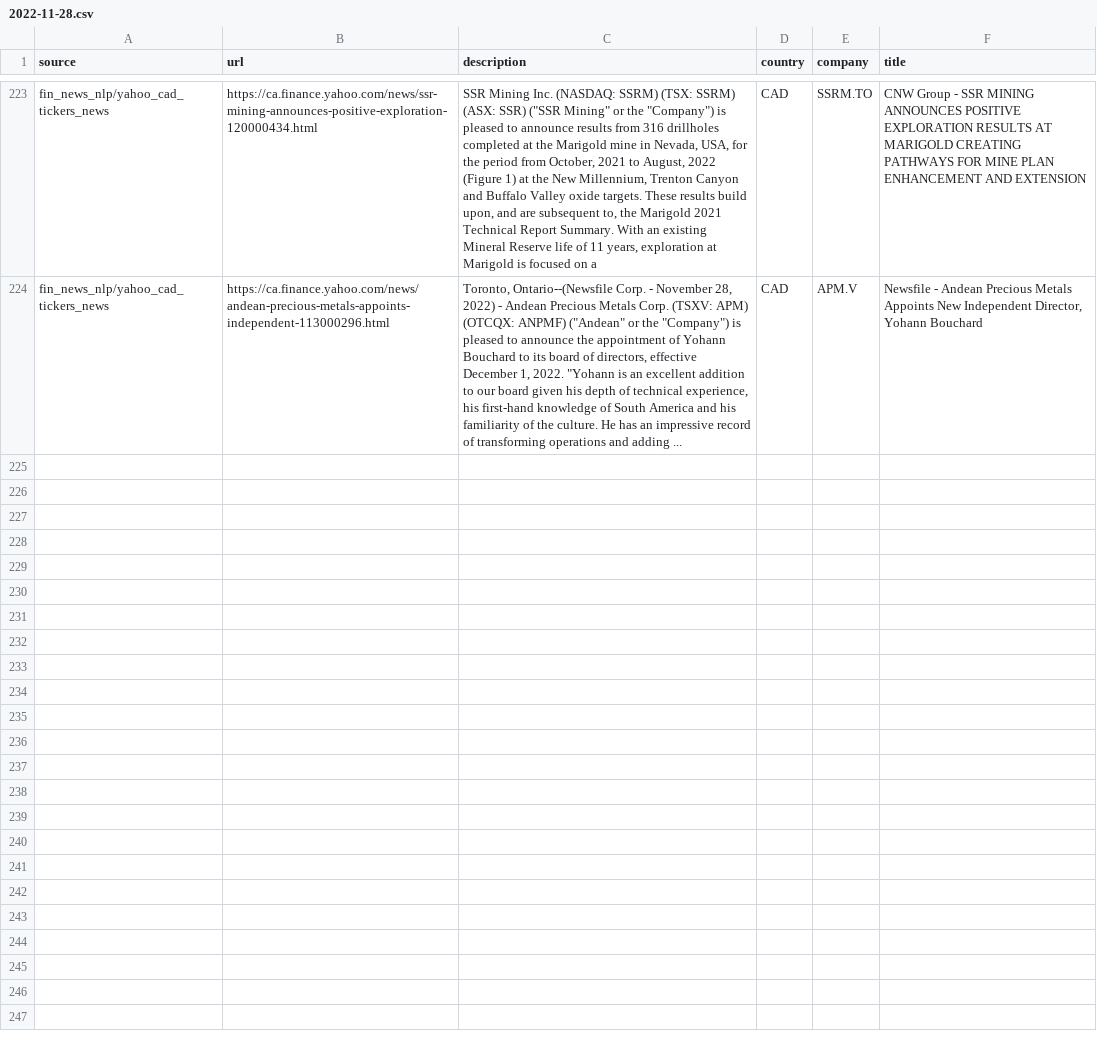
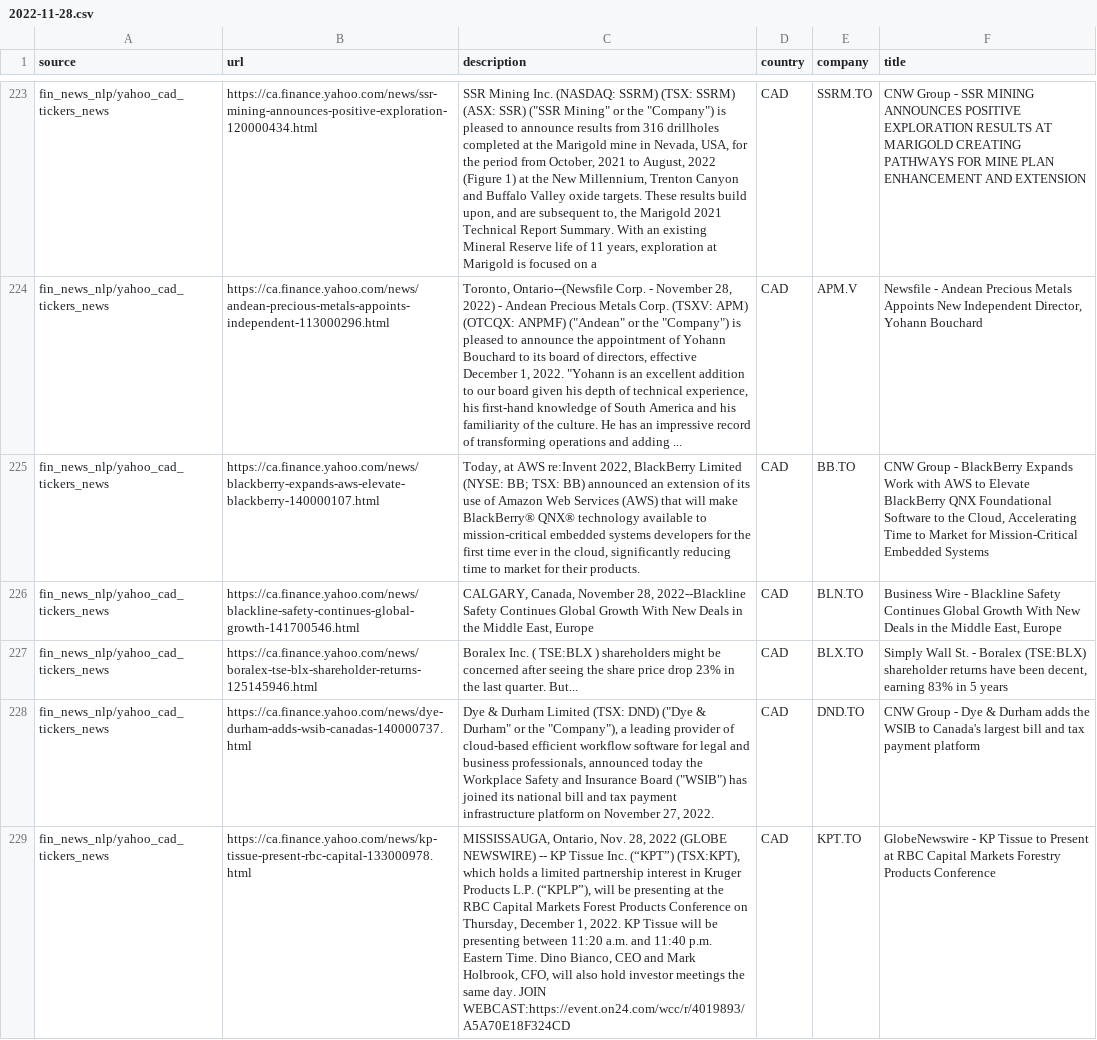
Before and after one commit to dli-invest/reccomendation-engine, a CSV file: ref/training/2022-11-28.csv, drawn as a sheet; only a part is shown, gaps mark what is left out; the diff covers the shown part only; the diff names each change by its address in the sheet, - before the commit and + after, or states it on an @@ line.

```diff
--- a/ref/training/2022-11-28.csv
+++ b/ref/training/2022-11-28.csv
+row 225: fin_news_nlp/yahoo_cad_tickers_news | https://ca.finance.yahoo.com/news/blackberry-expands-aws-elevate-blackberry-140000107.html | Today, at AWS re:Invent 2022, BlackBerry Limited (NYSE: BB; TSX: BB) announced an extension of its use of Amazon Web Services (AWS) that will make BlackBerry® QNX® technology available to mission-critical embedded systems developers for the first time ever in the cloud, significantly reducing time to market for their products. | CAD | BB.TO | CNW Group - BlackBerry Expands Work with AWS to Elevate BlackBerry QNX Foundational Software to the Cloud, Accelerating Time to Market for Mission-Critical Embedded Systems
+row 226: fin_news_nlp/yahoo_cad_tickers_news | https://ca.finance.yahoo.com/news/blackline-safety-continues-global-growth-141700546.html | CALGARY, Canada, November 28, 2022--Blackline Safety Continues Global Growth With New Deals in the Middle East, Europe | CAD | BLN.TO | Business Wire - Blackline Safety Continues Global Growth With New Deals in the Middle East, Europe
+row 227: fin_news_nlp/yahoo_cad_tickers_news | https://ca.finance.yahoo.com/news/boralex-tse-blx-shareholder-returns-125145946.html | Boralex Inc. ( TSE:BLX ) shareholders might be concerned after seeing the share price drop 23% in the last quarter. But... | CAD | BLX.TO | Simply Wall St. - Boralex (TSE:BLX) shareholder returns have been decent, earning 83% in 5 years
+row 228: fin_news_nlp/yahoo_cad_tickers_news | https://ca.finance.yahoo.com/news/dye-durham-adds-wsib-canadas-140000737.html | Dye & Durham Limited (TSX: DND) ("Dye & Durham" or the "Company"), a leading provider of cloud-based efficient workflow software for legal and business professionals, announced today the Workplace Safety and Insurance Board ("WSIB") has joined its national bill and tax payment infrastructure platform on November 27, 2022. | CAD | DND.TO | CNW Group - Dye & Durham adds the WSIB to Canada's largest bill and tax payment platform
+row 229: fin_news_nlp/yahoo_cad_tickers_news | https://ca.finance.yahoo.com/news/kp-tissue-present-rbc-capital-133000978.html | MISSISSAUGA, Ontario, Nov. 28, 2022 (GLOBE NEWSWIRE) -- KP Tissue Inc. (“KPT”) (TSX:KPT), which holds a limited partnership interest in Kruger Products L.P. (“KPLP”), will be presenting at the RBC Capital Markets Forest Products Conference on Thursday, December 1, 2022. KP Tissue will be presenting between 11:20 a.m. and 11:40 p.m. Eastern Time. Dino Bianco, CEO and Mark Holbrook, CFO, will also hold investor meetings the same day. JOIN WEBCAST:https://event.on24.com/wcc/r/4019893/A5A70E18F324CD | CAD | KPT.TO | GlobeNewswire - KP Tissue to Present at RBC Capital Markets Forestry Products Conference
```
Also changed, not shown: 4 added rows elsewhere in this file, 1 other file.
